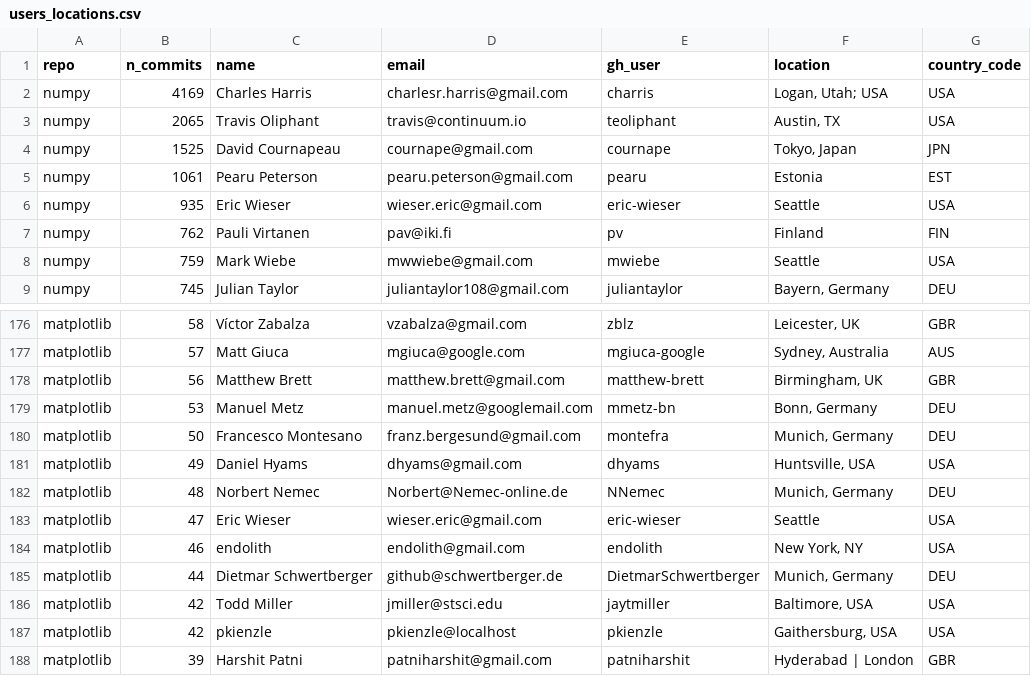
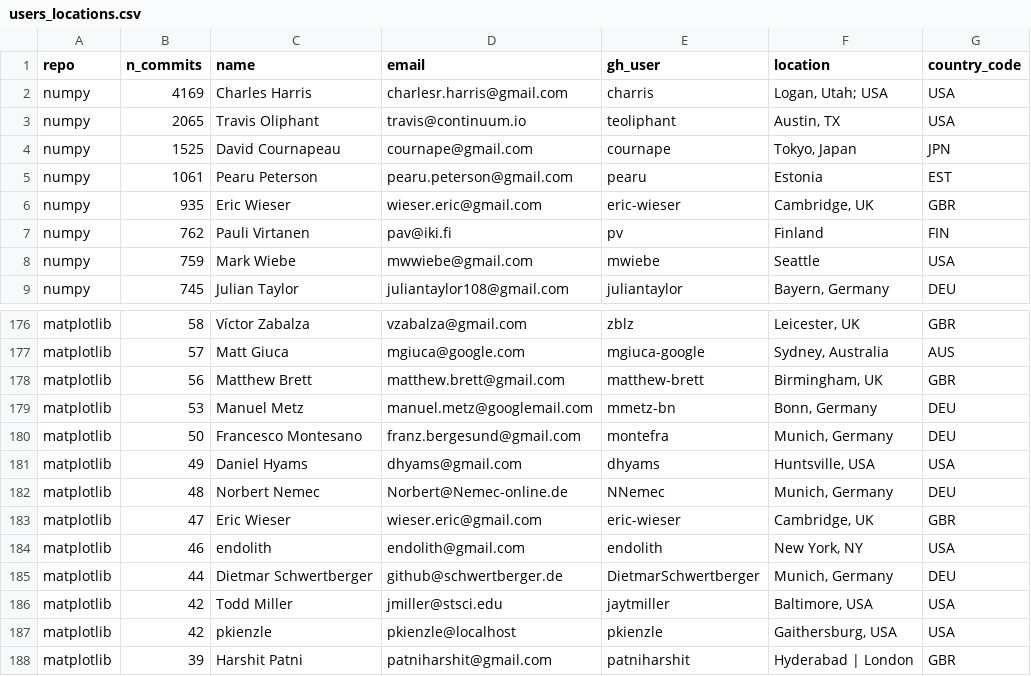
Before and after one commit to matthew-brett/github-places, a CSV file: users_locations.csv, drawn as a sheet; only a part is shown, gaps mark what is left out.

Commit message:
Eric Wieser moved back to Cambridge.

```diff
--- a/users_locations.csv
+++ b/users_locations.csv
@@ -5,3 +5,3 @@ numpy,1525,David Cournapeau,cournape@gmail.com,cournape,"Tokyo, Japan",JPN
 numpy,1061,Pearu Peterson,pearu.peterson@gmail.com,pearu,Estonia,EST
-numpy,935,Eric Wieser,wieser.eric@gmail.com,eric-wieser,Seattle,USA
+numpy,935,Eric Wieser,wieser.eric@gmail.com,eric-wieser,"Cambridge, UK",GBR
 numpy,762,Pauli Virtanen,pav@iki.fi,pv,Finland,FIN
@@ -182,3 +182,3 @@ matplotlib,49,Daniel Hyams,dhyams@gmail.com,dhyams,"Huntsville, USA",USA
 matplotlib,48,Norbert Nemec,Norbert@Nemec-online.de,NNemec,"Munich, Germany",DEU
-matplotlib,47,Eric Wieser,wieser.eric@gmail.com,eric-wieser,Seattle,USA
+matplotlib,47,Eric Wieser,wieser.eric@gmail.com,eric-wieser,"Cambridge, UK",GBR
 matplotlib,46,endolith,endolith@gmail.com,endolith,"New York, NY",USA
```
Also changed, not shown: 1 other file.
